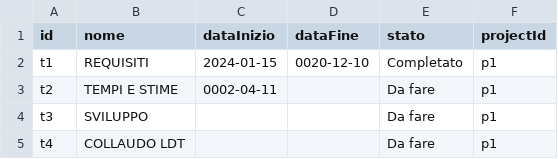
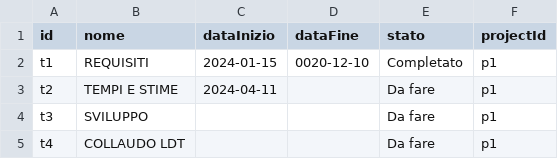
Before and after one commit to lodomenicobufi/luo-portfolio-access, a CSV file: data/tasks.csv, drawn as a sheet; only a part is shown.

Commit message:
update_data

```diff
--- a/data/tasks.csv
+++ b/data/tasks.csv
@@ -2,3 +2,3 @@ id,nome,dataInizio,dataFine,stato,projectId
 t1,REQUISITI,2024-01-15,0020-12-10,Completato,p1
-t2,TEMPI E STIME,0002-04-11,,Da fare,p1
+t2,TEMPI E STIME,2024-04-11,,Da fare,p1
 t3,SVILUPPO,,,Da fare,p1
```
